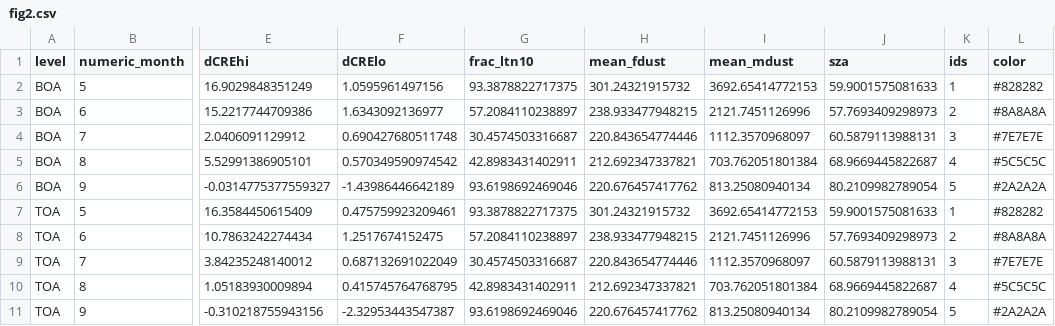
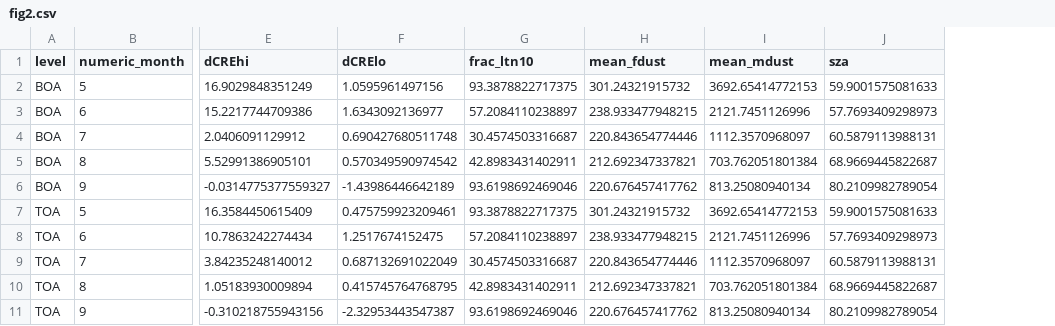
Before and after one commit to lmzamora/SummerDust, a CSV file: analysis/data/derived_data/fig2.csv, drawn as a sheet; only a part is shown, gaps mark what is left out; the diff names each change by its address in the sheet, - before the commit and + after, or states it on an @@ line.

```diff
--- a/analysis/data/derived_data/fig2.csv
+++ b/analysis/data/derived_data/fig2.csv
-column K (ids), rows 2-11: 1 | 2 | 3 | 4 | 5 | 1 | 2 | 3 | 4 | 5
-column L (color), rows 2-11: #828282 | #8A8A8A | #7E7E7E | #5C5C5C | #2A2A2A | #828282 | #8A8A8A | #7E7E7E | #5C5C5C | #2A2A2A
```
Also changed, not shown: analysis/data/derived_data/del2p.csv, 2 other files.
